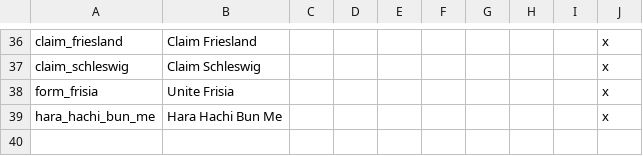
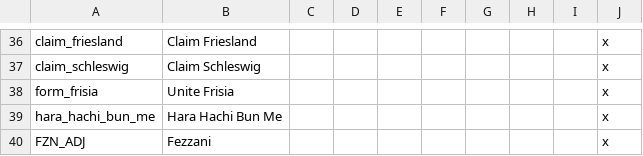
Before and after one commit to AoE-guys/AoE-SP-VERSION-DISCONTINUED-, a CSV file: AOE/localisation/choxflans_economy_etc.csv, drawn as a sheet; only a part is shown, gaps mark what is left out; the diff names each change by its address in the sheet, - before the commit and + after, or states it on an @@ line.

Commit message:
localisation fixes
Baté doesnt go well with the é letter huh
Fezzan missed an adjective

```diff
--- a/AOE/localisation/choxflans_economy_etc.csv
+++ b/AOE/localisation/choxflans_economy_etc.csv
+row 40: FZN_ADJ | Fezzani |  |  |  |  |  |  |  | x
```
Also changed, not shown: AOE/localisation/Countries1.csv.
